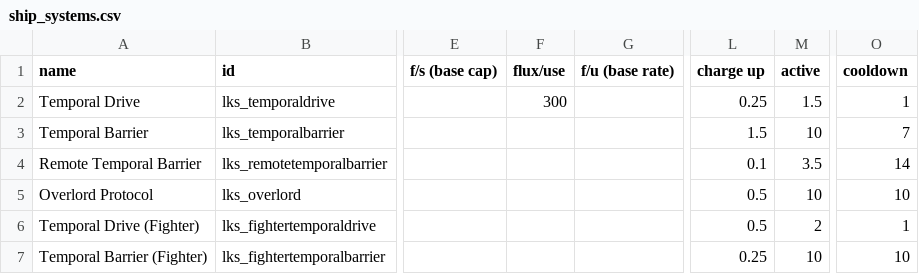
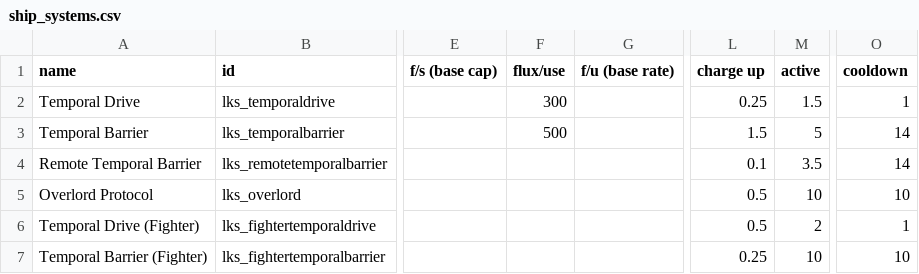
Before and after one commit to M0gusman/Lakhesian-Authority, a CSV file: data/shipsystems/ship_systems.csv, drawn as a sheet; only a part is shown, gaps mark what is left out; the diff names each change by its address in the sheet, - before the commit and + after, or states it on an @@ line.

```diff
--- a/data/shipsystems/ship_systems.csv
+++ b/data/shipsystems/ship_systems.csv
-F3 (flux/use): (empty)
+F3 (flux/use): 500
-M3 (active): 10
+M3 (active): 5
-O3 (cooldown): 7
+O3 (cooldown): 14
```
Also changed, not shown: 12 other files.
